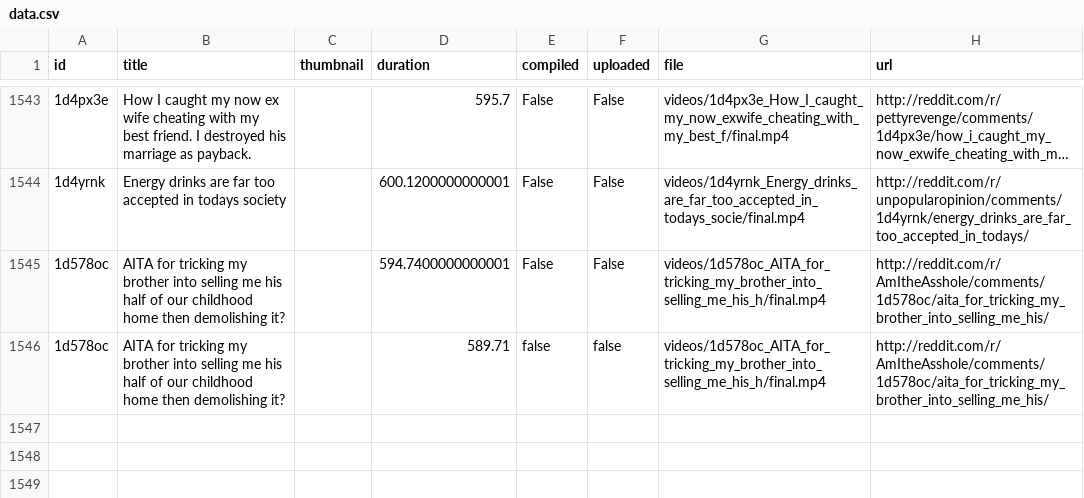
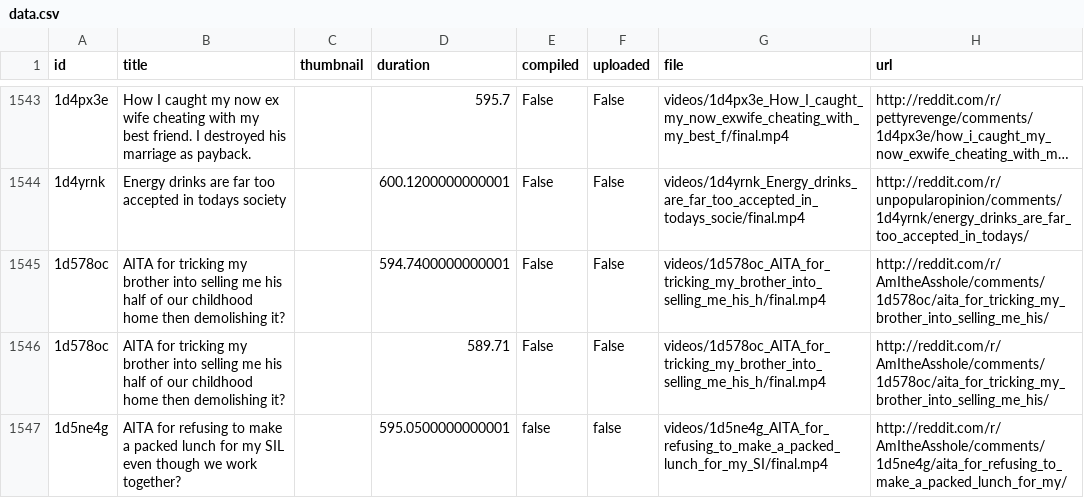
Before and after one commit to alexlaverty/python-reddit-youtube-bot, a CSV file: data.csv, drawn as a sheet; only a part is shown, gaps mark what is left out; long unchanged cells end in …; the diff names each change by its address in the sheet, - before the commit and + after, or states it on an @@ line.

```diff
--- a/data.csv
+++ b/data.csv
-E1546 (compiled): false
+E1546 (compiled): False
-F1546 (uploaded): false
+F1546 (uploaded): False
+row 1547: 1d5ne4g | AITA for refusing to make a packed lunch for my SIL even though we work together? |  | 595.0500000000001 | false | false | videos/1d5ne4g_AITA_for_refusing_to_make_a_packed_lunch_for_my_SI/final.mp4 | http://reddit.com/r/AmItheAsshole/comments/1d5ne4g/aita_for_refusing_to_make_a_packed_lunch_for_my/
```
